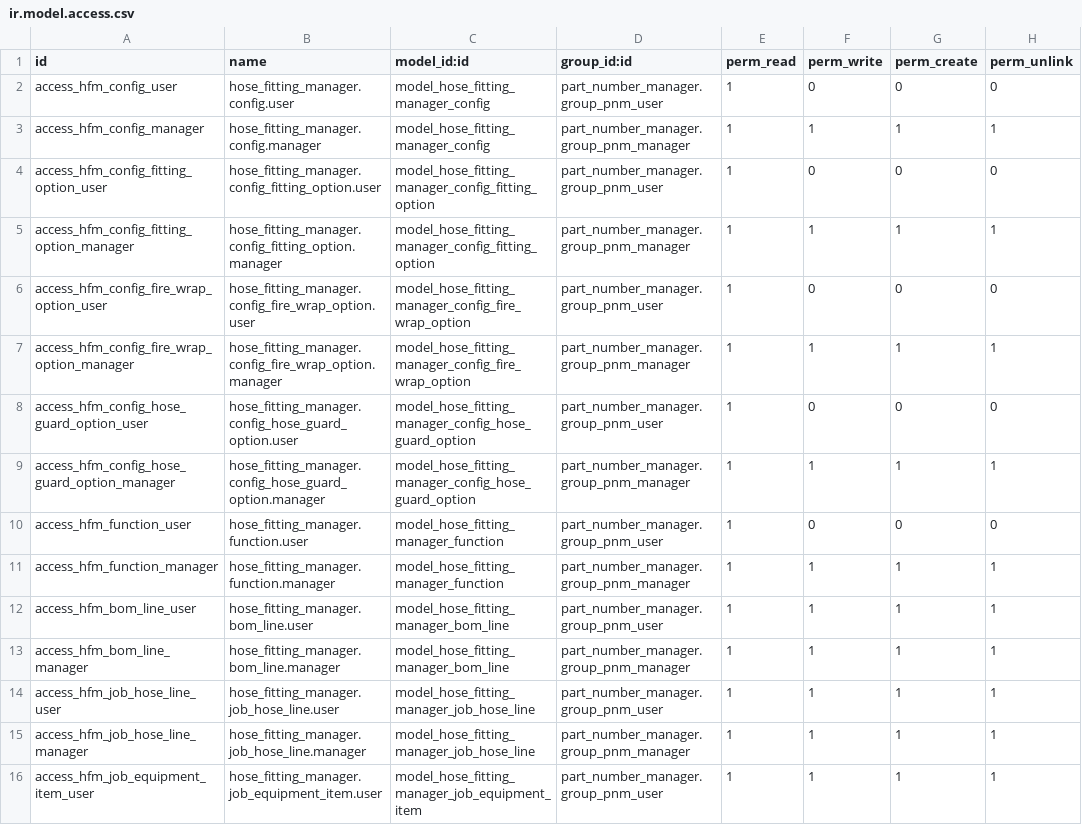
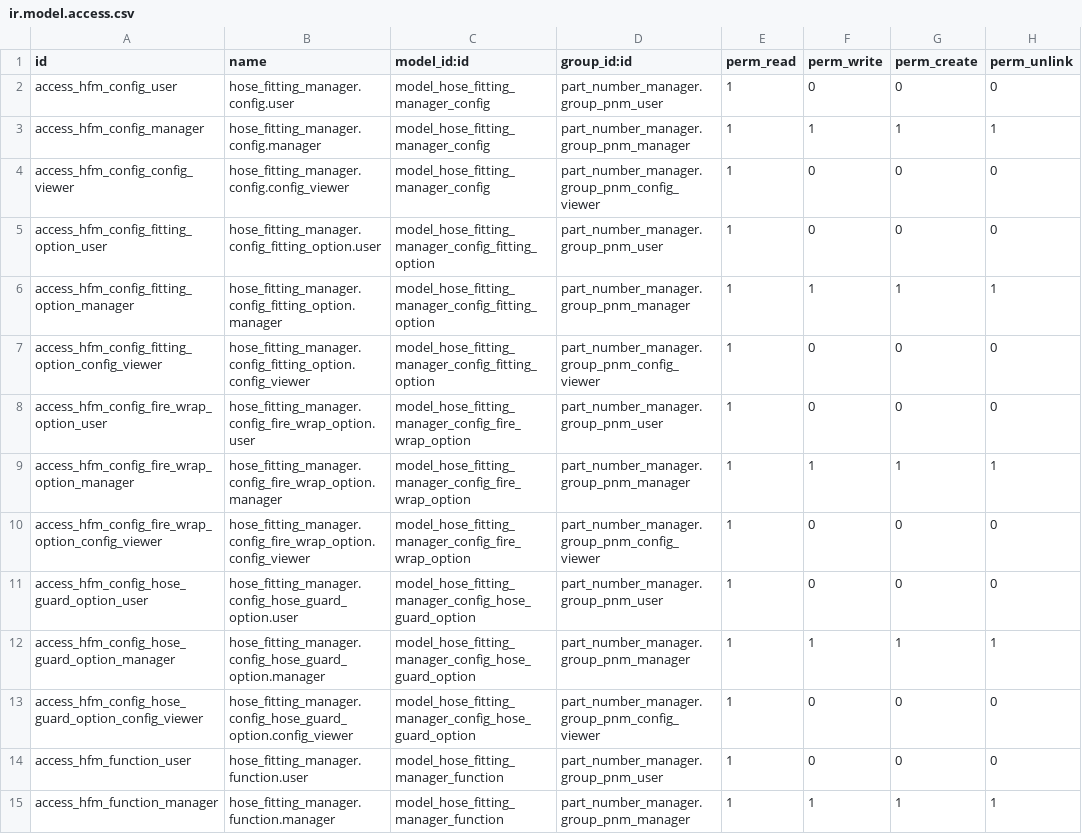
Before and after one commit to jacondv/eningeering_change, a CSV file: addons/hose_fitting_manager/security/ir.model.access.csv, drawn as a sheet; only a part is shown; the shorter side is filled out with more unchanged rows; the diff names each change by its address in the sheet, - before the commit and + after, or states it on an @@ line.

```diff
--- a/addons/hose_fitting_manager/security/ir.model.access.csv
+++ b/addons/hose_fitting_manager/security/ir.model.access.csv
+row 4: access_hfm_config_config_viewer | hose_fitting_manager.config.config_viewer | model_hose_fitting_manager_config | part_number_manager.group_pnm_config_viewer | 1 | 0 | 0 | 0
+row 7: access_hfm_config_fitting_option_config_viewer | hose_fitting_manager.config_fitting_option.config_viewer | model_hose_fitting_manager_config_fitting_option | part_number_manager.group_pnm_config_viewer | 1 | 0 | 0 | 0
+row 10: access_hfm_config_fire_wrap_option_config_viewer | hose_fitting_manager.config_fire_wrap_option.config_viewer | model_hose_fitting_manager_config_fire_wrap_option | part_number_manager.group_pnm_config_viewer | 1 | 0 | 0 | 0
+row 13: access_hfm_config_hose_guard_option_config_viewer | hose_fitting_manager.config_hose_guard_option.config_viewer | model_hose_fitting_manager_config_hose_guard_option | part_number_manager.group_pnm_config_viewer | 1 | 0 | 0 | 0
```
Also changed, not shown: addons/part_number_manager/security/ir.model.access.csv, 3 other files.
